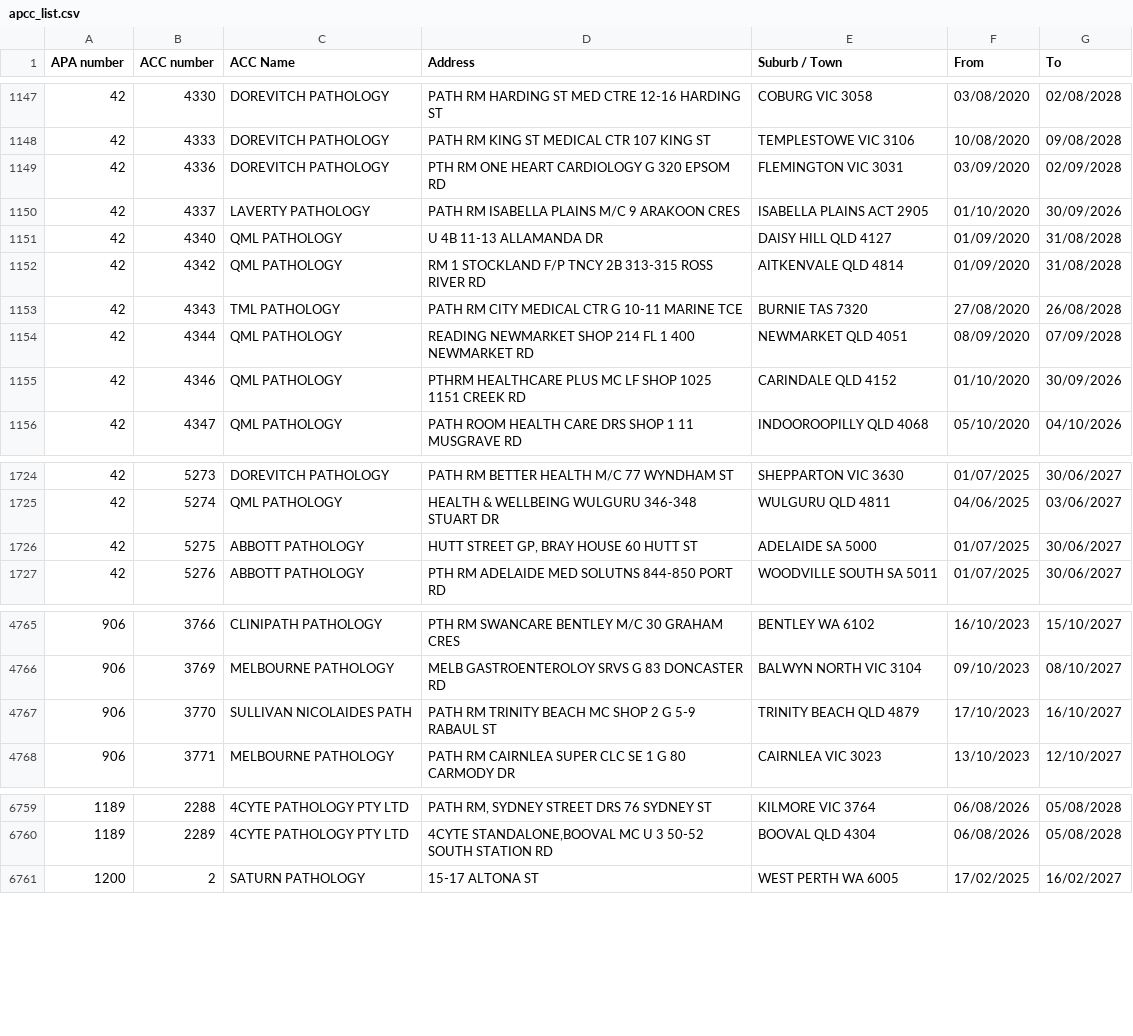
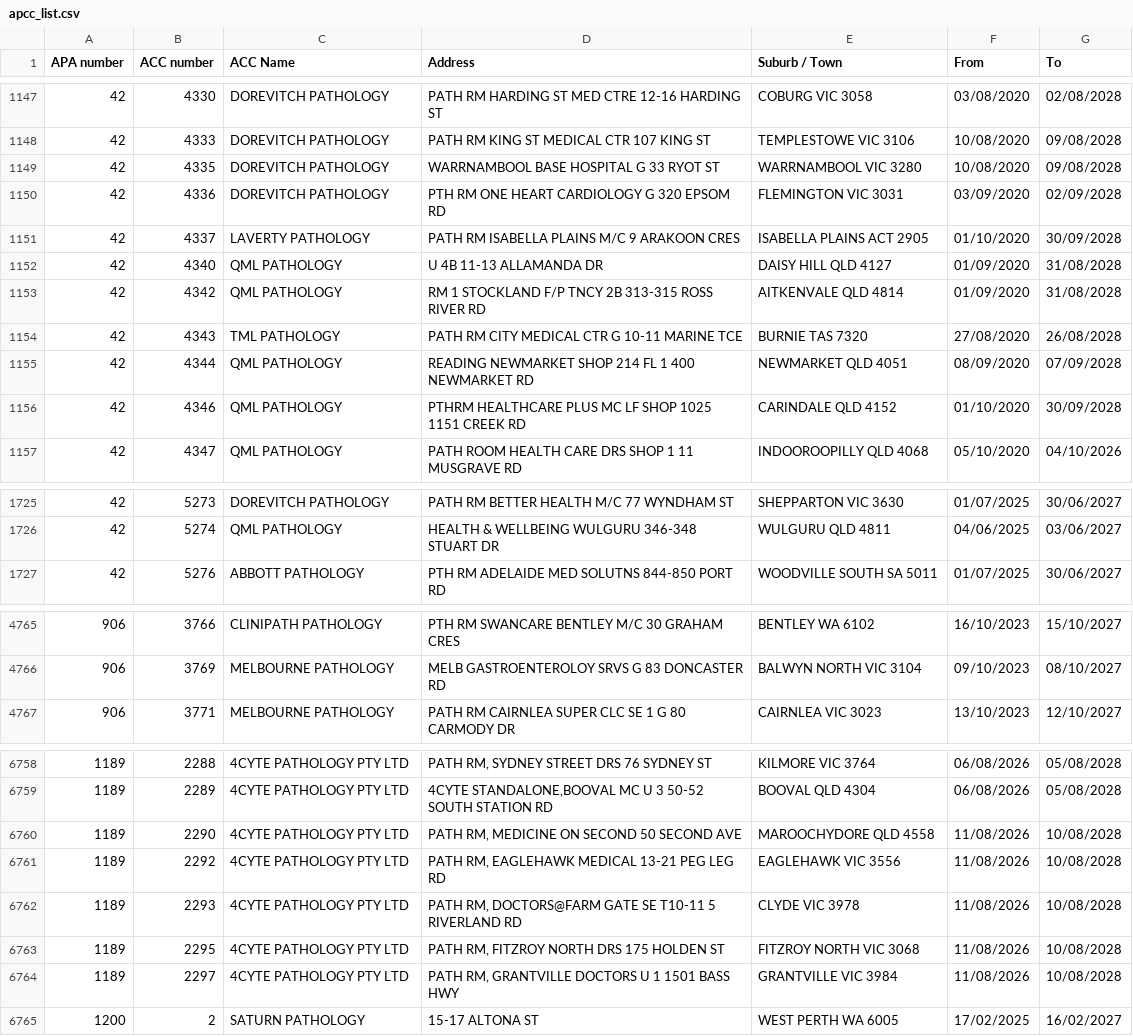
Before and after one commit to nwbort/apcc, a CSV file: apcc_list.csv, drawn as a sheet; only a part is shown, gaps mark what is left out; the diff covers the shown part only.

```diff
--- a/apcc_list.csv
+++ b/apcc_list.csv
@@ -1148,4 +1148,5 @@ APA number,ACC number,ACC Name,Address,Suburb / Town,From,To
 42,4333,DOREVITCH PATHOLOGY,PATH RM KING ST MEDICAL CTR 107 KING ST,TEMPLESTOWE VIC 3106,10/08/2020,09/08/2028
+42,4335,DOREVITCH PATHOLOGY,WARRNAMBOOL BASE HOSPITAL G 33 RYOT ST,WARRNAMBOOL VIC 3280,10/08/2020,09/08/2028
 42,4336,DOREVITCH PATHOLOGY,PTH RM ONE HEART CARDIOLOGY G 320 EPSOM RD,FLEMINGTON VIC 3031,03/09/2020,02/09/2028
-42,4337,LAVERTY PATHOLOGY,PATH RM ISABELLA PLAINS M/C 9 ARAKOON CRES,ISABELLA PLAINS ACT 2905,01/10/2020,30/09/2026
+42,4337,LAVERTY PATHOLOGY,PATH RM ISABELLA PLAINS M/C 9 ARAKOON CRES,ISABELLA PLAINS ACT 2905,01/10/2020,30/09/2028
 42,4340,QML PATHOLOGY,U 4B 11-13 ALLAMANDA DR,DAISY HILL QLD 4127,01/09/2020,31/08/2028
@@ -1154,3 +1155,3 @@ APA number,ACC number,ACC Name,Address,Suburb / Town,From,To
 42,4344,QML PATHOLOGY,READING NEWMARKET SHOP 214 FL 1 400 NEWMARKET RD,NEWMARKET QLD 4051,08/09/2020,07/09/2028
-42,4346,QML PATHOLOGY,PTHRM HEALTHCARE PLUS MC LF SHOP 1025 1151 CREEK RD,CARINDALE QLD 4152,01/10/2020,30/09/2026
+42,4346,QML PATHOLOGY,PTHRM HEALTHCARE PLUS MC LF SHOP 1025 1151 CREEK RD,CARINDALE QLD 4152,01/10/2020,30/09/2028
 42,4347,QML PATHOLOGY,PATH ROOM HEALTH CARE DRS SHOP 1 11 MUSGRAVE RD,INDOOROOPILLY QLD 4068,05/10/2020,04/10/2026
@@ -1725,3 +1726,2 @@ APA number,ACC number,ACC Name,Address,Suburb / Town,From,To
 42,5274,QML PATHOLOGY,HEALTH & WELLBEING WULGURU 346-348 STUART DR,WULGURU QLD 4811,04/06/2025,03/06/2027
-42,5275,ABBOTT PATHOLOGY,"HUTT STREET GP, BRAY HOUSE 60 HUTT ST",ADELAIDE SA 5000,01/07/2025,30/06/2027
 42,5276,ABBOTT PATHOLOGY,PTH RM ADELAIDE MED SOLUTNS 844-850 PORT RD,WOODVILLE SOUTH SA 5011,01/07/2025,30/06/2027
@@ -4766,3 +4766,2 @@ APA number,ACC number,ACC Name,Address,Suburb / Town,From,To
 906,3769,MELBOURNE PATHOLOGY,MELB GASTROENTEROLOY SRVS G 83 DONCASTER RD,BALWYN NORTH VIC 3104,09/10/2023,08/10/2027
-906,3770,SULLIVAN NICOLAIDES PATH,PATH RM TRINITY BEACH MC SHOP 2 G 5-9 RABAUL ST,TRINITY BEACH QLD 4879,17/10/2023,16/10/2027
 906,3771,MELBOURNE PATHOLOGY,PATH RM CAIRNLEA SUPER CLC SE 1 G 80 CARMODY DR,CAIRNLEA VIC 3023,13/10/2023,12/10/2027
@@ -6760,2 +6759,7 @@ APA number,ACC number,ACC Name,Address,Suburb / Town,From,To
 1189,2289,4CYTE PATHOLOGY PTY LTD,"4CYTE STANDALONE,BOOVAL MC U 3 50-52 SOUTH STATION RD",BOOVAL QLD 4304,06/08/2026,05/08/2028
+1189,2290,4CYTE PATHOLOGY PTY LTD,"PATH RM, MEDICINE ON SECOND 50 SECOND AVE",MAROOCHYDORE QLD 4558,11/08/2026,10/08/2028
+1189,2292,4CYTE PATHOLOGY PTY LTD,"PATH RM, EAGLEHAWK MEDICAL 13-21 PEG LEG RD",EAGLEHAWK VIC 3556,11/08/2026,10/08/2028
+1189,2293,4CYTE PATHOLOGY PTY LTD,"PATH RM, DOCTORS@FARM GATE SE T10-11 5 RIVERLAND RD",CLYDE VIC 3978,11/08/2026,10/08/2028
+1189,2295,4CYTE PATHOLOGY PTY LTD,"PATH RM, FITZROY NORTH DRS 175 HOLDEN ST",FITZROY NORTH VIC 3068,11/08/2026,10/08/2028
+1189,2297,4CYTE PATHOLOGY PTY LTD,"PATH RM, GRANTVILLE DOCTORS U 1 1501 BASS HWY",GRANTVILLE VIC 3984,11/08/2026,10/08/2028
 1200,2,SATURN PATHOLOGY,15-17 ALTONA ST,WEST PERTH WA 6005,17/02/2025,16/02/2027
```
Also changed, not shown: 8 edited cells elsewhere in this file.
